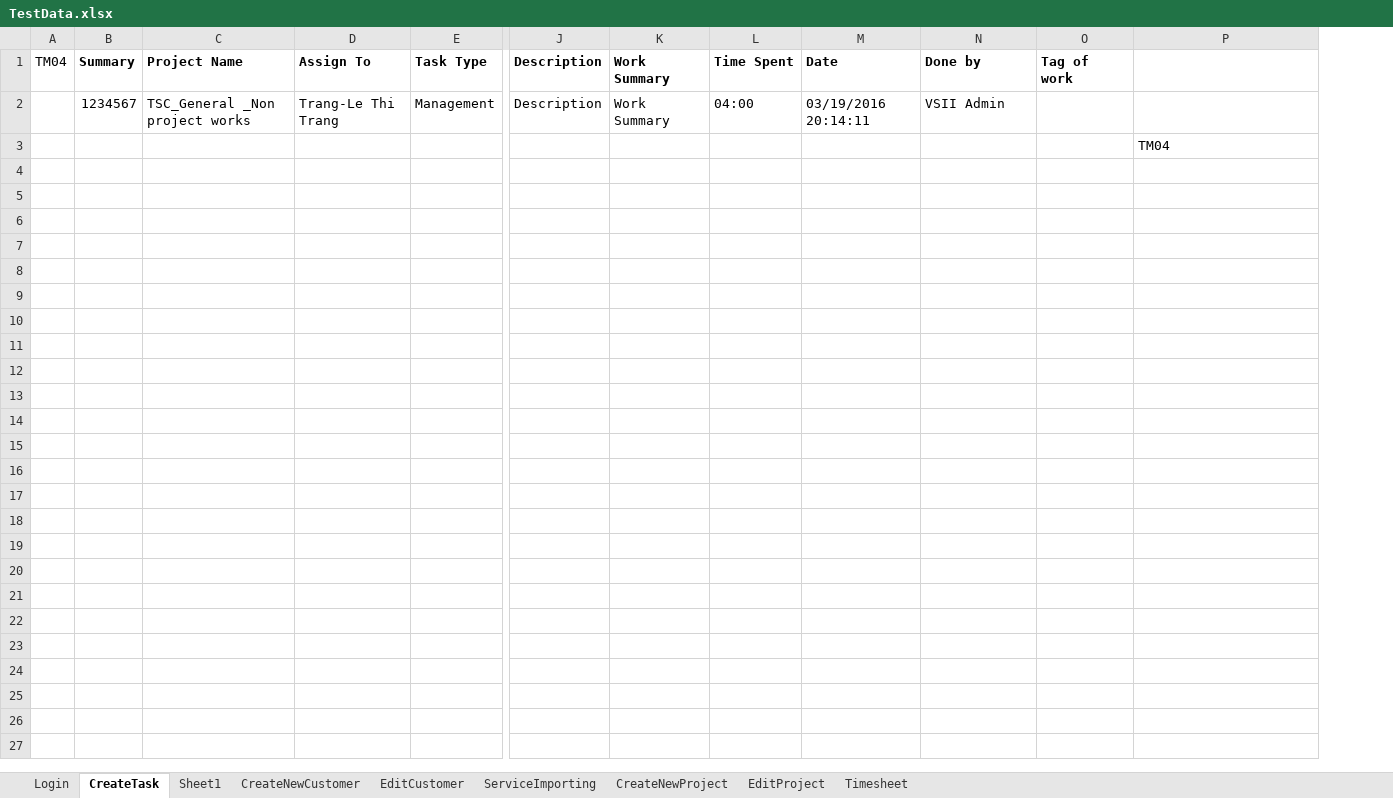
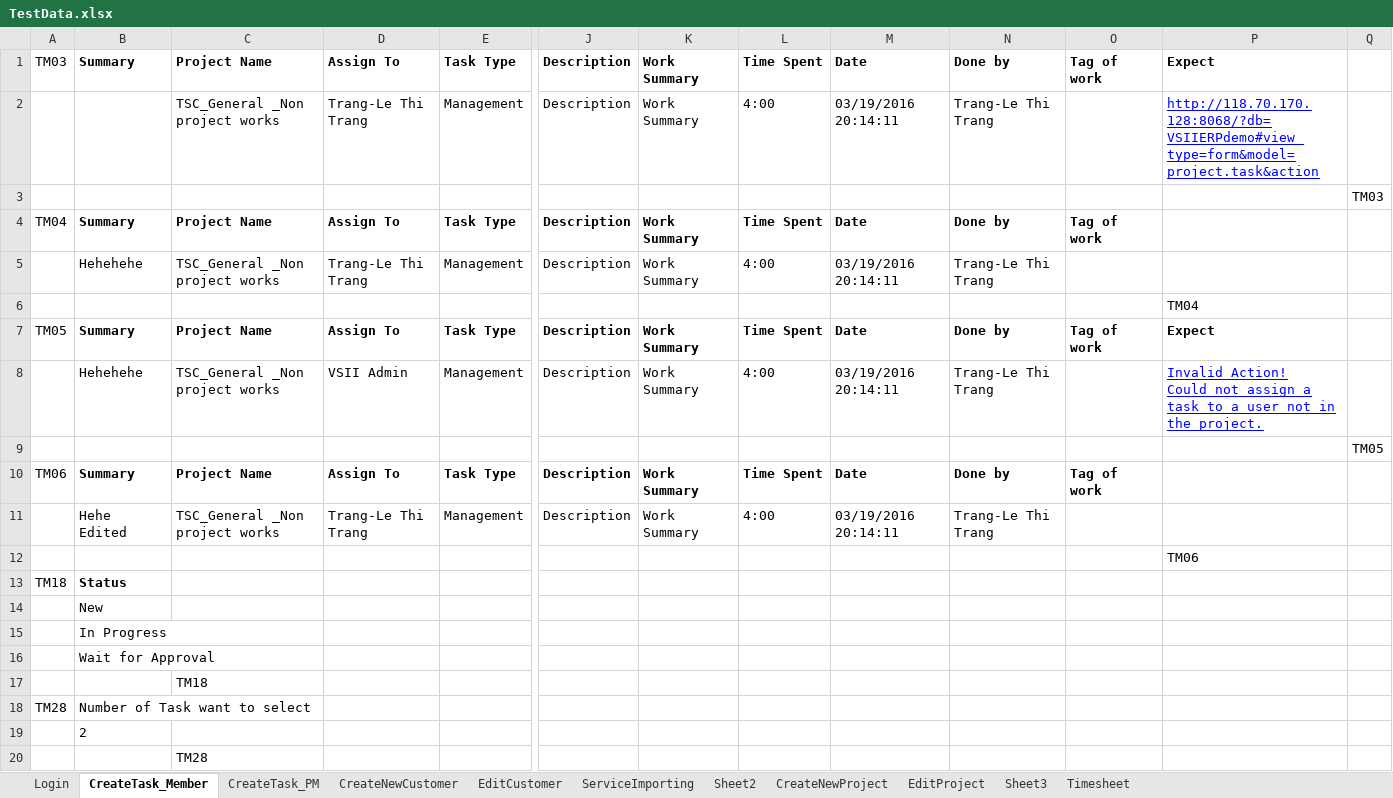
Before and after one commit to trangnguyenvsi/SeleniumPractice, an Excel workbook: data/TestData.xlsx, sheet CreateTask_Member, drawn as a sheet; only a part is shown, gaps mark what is left out; values as stored, in another font and other column widths than the file's, no borders; removed rows and columns are numbered as before the commit, all else as after; rows hold the shown columns only; ↵ is a line break in a cell; the diff names each change by its address in the sheet, - before the commit and + after, or states it on an @@ line.

```diff
--- a/data/TestData.xlsx (sheet CreateTask_Member)
+++ b/data/TestData.xlsx (sheet CreateTask_Member)
-sheet tab: CreateTask
+sheet tab: CreateTask_Member
-sheet tab: Sheet1
+sheet tab: CreateTask_PM
+sheet tab: Sheet2
+sheet tab: Sheet3
-column B, rows 1-2: Summary | 1234567
+column B, rows 4-5: Summary | Hehehehe
+column Q, empty
+row 1: TM03 | Summary | Project Name | Assign To | Task Type | Description | Work Summary | Time Spent | Date | Done by | Tag of work | Expect
+row 2:  |  | TSC_General _Non project works | Trang-Le Thi Trang | Management | Description | Work Summary | 4:00 | 03/19/2016 20:14:11 | Trang-Le Thi Trang |  | http://118.70.170.128:8068/?db=VSIIERPdemo#view_type=form&model=project.task&action
+row 3:  |  |  |  |  |  |  |  |  |  |  |  | TM03
-L5: 04:00
+L5: 4:00
-N5: VSII Admin
+N5: Trang-Le Thi Trang
+row 7: TM05 | Summary | Project Name | Assign To | Task Type | Description | Work Summary | Time Spent | Date | Done by | Tag of work | Expect
+row 8:  | Hehehehe | TSC_General _Non project works | VSII Admin | Management | Description | Work Summary | 4:00 | 03/19/2016 20:14:11 | Trang-Le Thi Trang |  | Invalid Action! ↵ Could not assign a task to a user not in the project.
+row 9:  |  |  |  |  |  |  |  |  |  |  |  | TM05
+row 10: TM06 | Summary | Project Name | Assign To | Task Type | Description | Work Summary | Time Spent | Date | Done by | Tag of work
+row 11:  | Hehe Edited | TSC_General _Non project works | Trang-Le Thi Trang | Management | Description | Work Summary | 4:00 | 03/19/2016 20:14:11 | Trang-Le Thi Trang
+row 12:  |  |  |  |  |  |  |  |  |  |  | TM06
+row 13: TM18 | Status
+row 14:  | New
+row 15:  | In Progress
+row 16:  | Wait for Approval
+row 17:  |  | TM18
+row 18: TM28 | Number of Task want to select
+row 19:  | 2
+row 20:  |  | TM28
```
Also changed, not shown: sheet CreateTask_PM.
